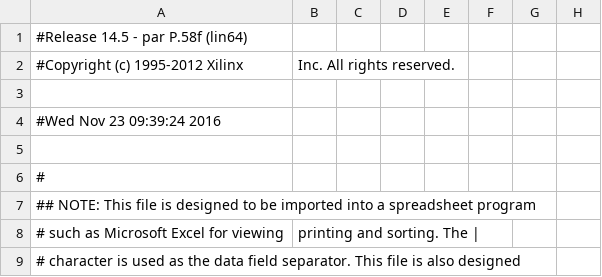
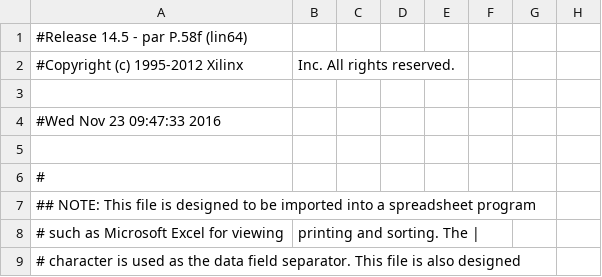
Before and after one commit to deyan-levski/jcfpga, a CSV file: LX150/ADC_CTRL_pad.csv, drawn as a sheet; only a part is shown; the diff names each change by its address in the sheet, - before the commit and + after, or states it on an @@ line.

```diff
--- a/LX150/ADC_CTRL_pad.csv
+++ b/LX150/ADC_CTRL_pad.csv
-A4: #Wed Nov 23 09:39:24 2016
+A4: #Wed Nov 23 09:47:33 2016
```
Also changed, not shown: 52 other files.
